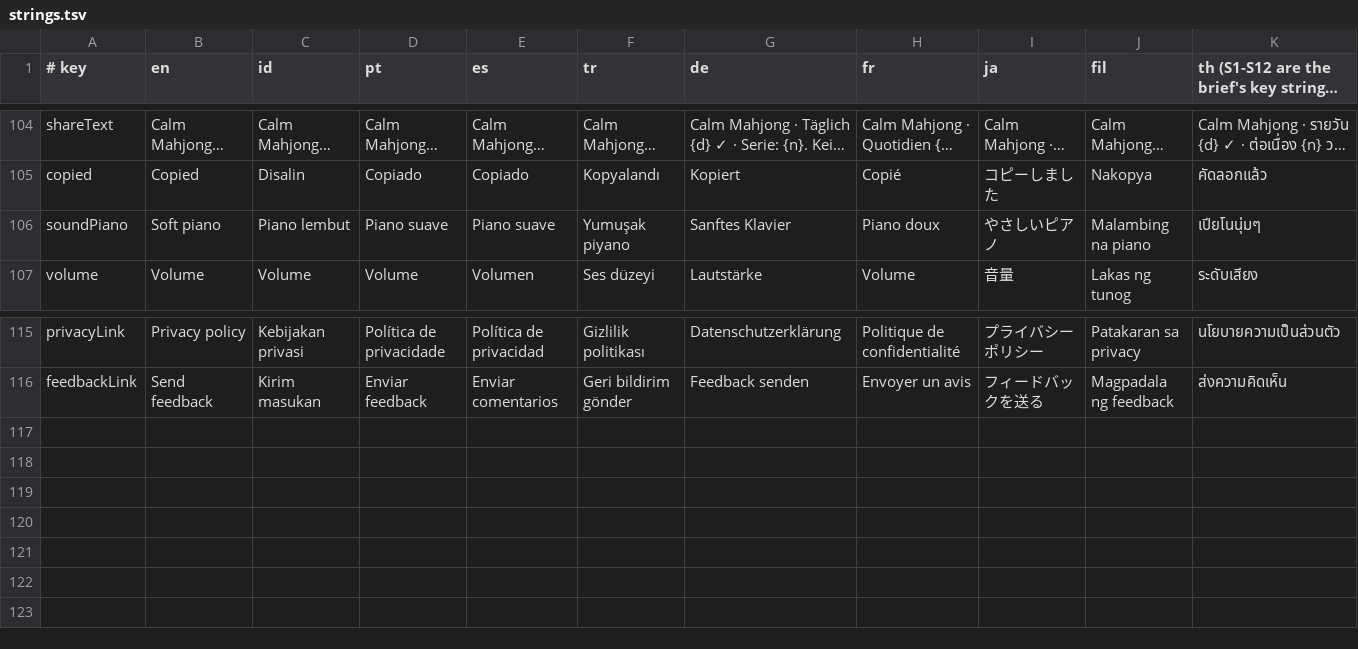
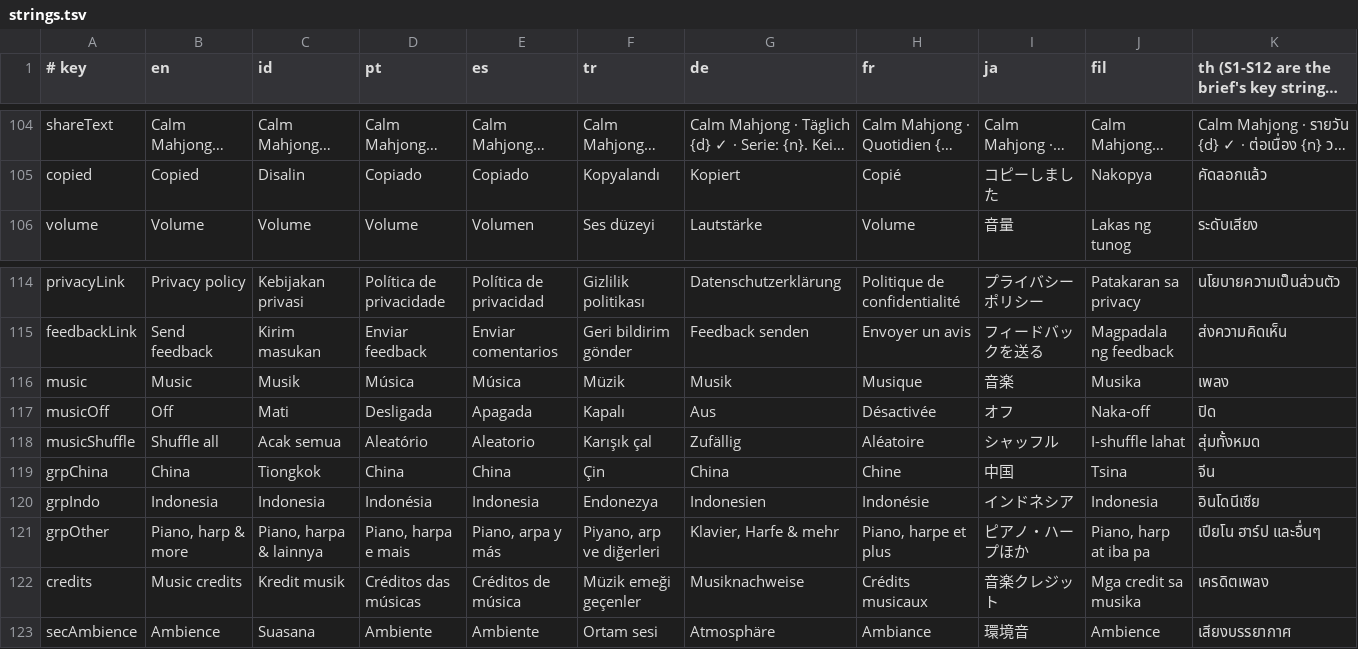
Before and after one commit to wijh7/calm-mahjong, a TSV file: tools/strings.tsv, drawn as a sheet; only a part is shown, gaps mark what is left out; long unchanged cells end in …; removed rows and columns are numbered as before the commit, all else as after; the diff names each change by its address in the sheet, - before the commit and + after, or states it on an @@ line.

```diff
--- a/tools/strings.tsv
+++ b/tools/strings.tsv
-row 106: soundPiano | Soft piano | Piano lembut | Piano suave | Piano suave | Yumuşak piyano | Sanftes Klavier | Piano doux | やさしいピアノ | Malambing na piano | เปียโนนุ่มๆ
+row 116: music | Music | Musik | Música | Música | Müzik | Musik | Musique | 音楽 | Musika | เพลง
+row 117: musicOff | Off | Mati | Desligada | Apagada | Kapalı | Aus | Désactivée | オフ | Naka-off | ปิด
+row 118: musicShuffle | Shuffle all | Acak semua | Aleatório | Aleatorio | Karışık çal | Zufällig | Aléatoire | シャッフル | I-shuffle lahat | สุ่มทั้งหมด
+row 119: grpChina | China | Tiongkok | China | China | Çin | China | Chine | 中国 | Tsina | จีน
+row 120: grpIndo | Indonesia | Indonesia | Indonésia | Indonesia | Endonezya | Indonesien | Indonésie | インドネシア | Indonesia | อินโดนีเซีย
+row 121: grpOther | Piano, harp & more | Piano, harpa & lainnya | Piano, harpa e mais | Piano, arpa y más | Piyano, arp ve diğerleri | Klavier, Harfe & mehr | Piano, harpe et plus | ピアノ・ハープほか | Piano, harp at iba pa | เปียโน ฮาร์ป และอื่นๆ
+row 122: credits | Music credits | Kredit musik | Créditos das músicas | Créditos de música | Müzik emeği geçenler | Musiknachweise | Crédits musicaux | 音楽クレジット | Mga credit sa musika | เครดิตเพลง
+row 123: secAmbience | Ambience | Suasana | Ambiente | Ambiente | Ortam sesi | Atmosphäre | Ambiance | 環境音 | Ambience | เสียงบรรยากาศ
```
Also changed, not shown: 23 other files.
